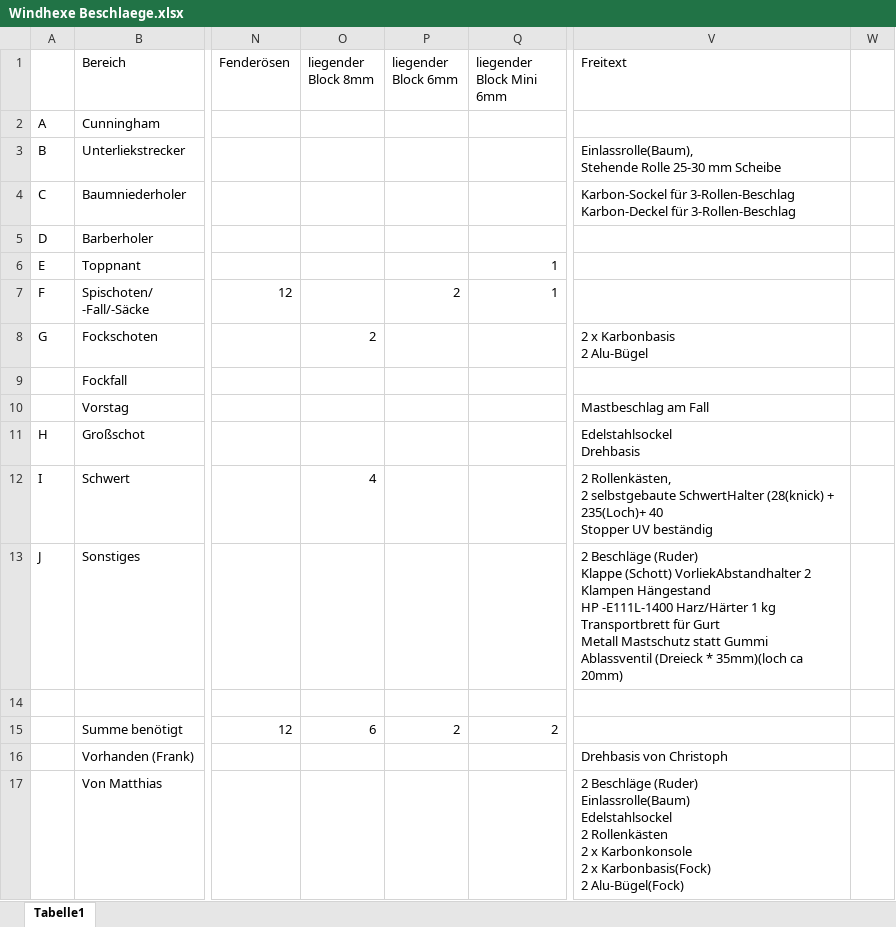
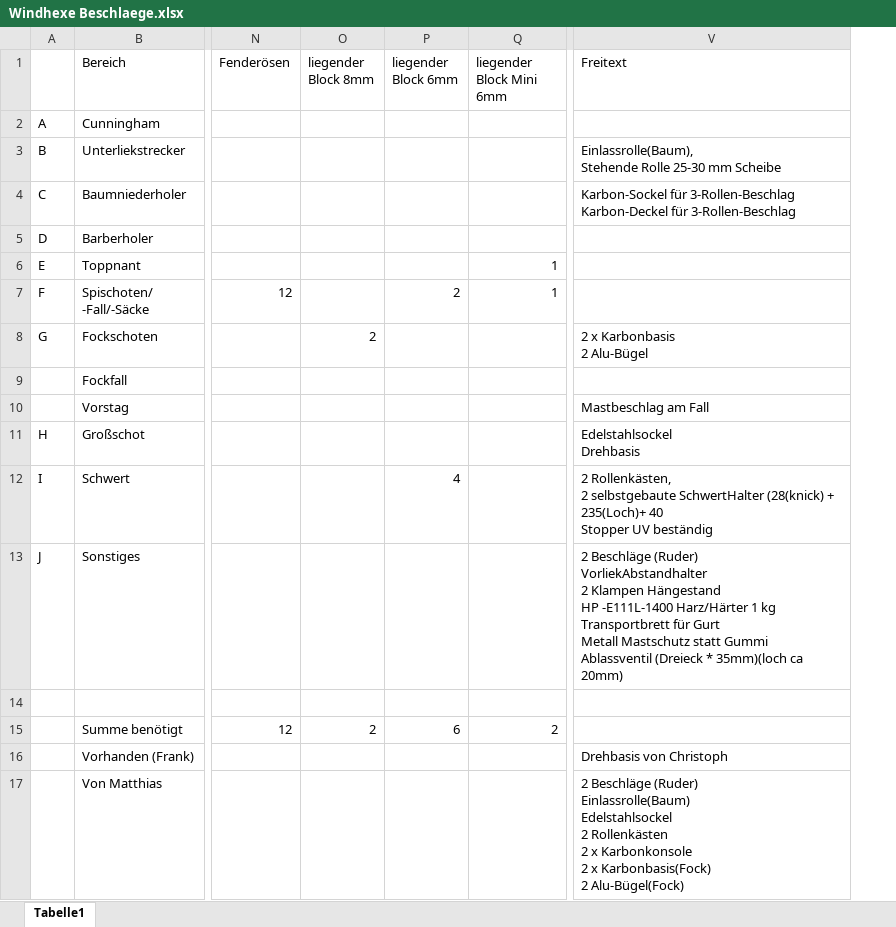
Before and after one commit to ASJeton/Bootsbauprojekt-Windhexe, an Excel workbook: Windhexe Beschlaege.xlsx, sheet Tabelle1, drawn as a sheet; only a part is shown, gaps mark what is left out; values as stored, in another font and other column widths than the file's, no cell formats; removed rows and columns are numbered as before the commit, all else as after; ↵ is a line break in a cell; the diff covers the shown part only; the diff names each change by its address in the sheet, - before the commit and + after, or states it on an @@ line.

Commit message:
Add files via upload

```diff
--- a/Windhexe Beschlaege.xlsx (sheet Tabelle1)
+++ b/Windhexe Beschlaege.xlsx (sheet Tabelle1)
-column W, empty
-O12 (liegender Block 8mm): 4
+O12 (liegender Block 8mm): (empty)
-P12 (liegender Block 6mm): (empty)
+P12 (liegender Block 6mm): 4
-V13 (Freitext): …Beschläge (Ruder) ↵ Klappe (Schott) VorliekAbstandhalter 2…
+V13 (Freitext): …Beschläge (Ruder) ↵ VorliekAbstandhalter ↵ 2…
-O15 (liegender Block 8mm): 6
+O15 (liegender Block 8mm): 2
-P15 (liegender Block 6mm): 2
+P15 (liegender Block 6mm): 6
```
Also changed, not shown: 1 added row, 1 removed row and 24 edited cells elsewhere in this sheet, cell formats, formulas that keep their value.
